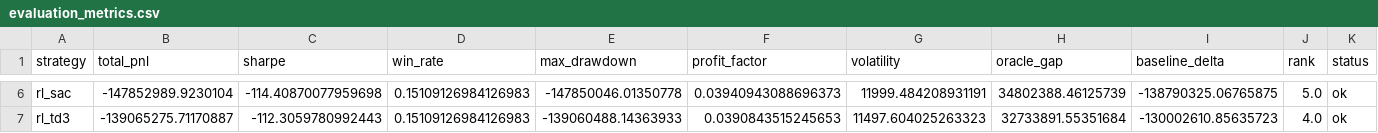
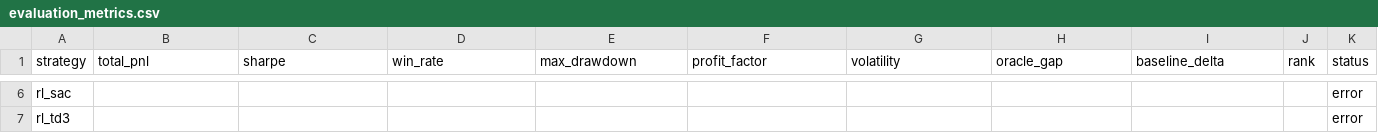
Before and after one commit to mechanic-Q/electric, a CSV file: ellectric/reports/rl_full_dataset/evaluation_metrics.csv, drawn as a sheet; only a part is shown, gaps mark what is left out; the diff covers the shown part only; the diff names each change by its address in the sheet, - before the commit and + after, or states it on an @@ line.

```diff
--- a/ellectric/reports/rl_full_dataset/evaluation_metrics.csv
+++ b/ellectric/reports/rl_full_dataset/evaluation_metrics.csv
-B6 (total_pnl): -147852989.9230104
+B6 (total_pnl): (empty)
-C6 (sharpe): -114.40870077959698
+C6 (sharpe): (empty)
-D6:D7 (win_rate): 0.15109126984126983
+D6:D7 (win_rate): (empty)
-E6 (max_drawdown): -147850046.01350778
+E6 (max_drawdown): (empty)
-F6 (profit_factor): 0.03940943088696373
+F6 (profit_factor): (empty)
-G6 (volatility): 11999.484208931191
+G6 (volatility): (empty)
-H6 (oracle_gap): 34802388.46125739
+H6 (oracle_gap): (empty)
-I6 (baseline_delta): -138790325.06765875
+I6 (baseline_delta): (empty)
-J6 (rank): 5.0
+J6 (rank): (empty)
-K6:K7 (status): ok
+K6:K7 (status): error
-B7 (total_pnl): -139065275.71170887
+B7 (total_pnl): (empty)
-C7 (sharpe): -112.3059780992443
+C7 (sharpe): (empty)
-E7 (max_drawdown): -139060488.14363933
+E7 (max_drawdown): (empty)
-F7 (profit_factor): 0.0390843515245653
+F7 (profit_factor): (empty)
-G7 (volatility): 11497.604025263323
+G7 (volatility): (empty)
-H7 (oracle_gap): 32733891.55351684
+H7 (oracle_gap): (empty)
-I7 (baseline_delta): -130002610.85635723
+I7 (baseline_delta): (empty)
-J7 (rank): 4.0
+J7 (rank): (empty)
```
Also changed, not shown: 32 edited cells elsewhere in this file, 9 other files.
